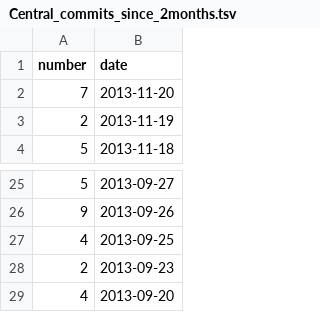
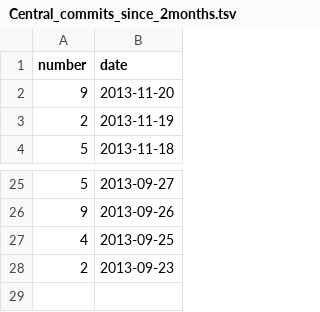
Before and after one commit to hoaproject/Static, a TSV file: Data/Central_commits_since_2months.tsv, drawn as a sheet; only a part is shown, gaps mark what is left out.

Commit message:
[auto] Update data.

```diff
--- a/Data/Central_commits_since_2months.tsv
+++ b/Data/Central_commits_since_2months.tsv
@@ -1,3 +1,3 @@
 number	date
-7	2013-11-20
+9	2013-11-20
 2	2013-11-19
@@ -28,2 +28 @@ number	date
 2	2013-09-23
-4	2013-09-20
```
